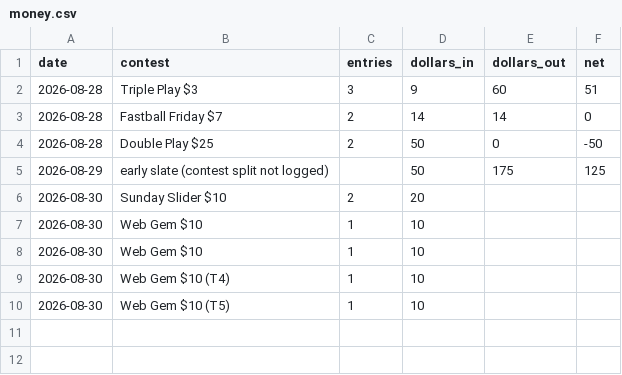
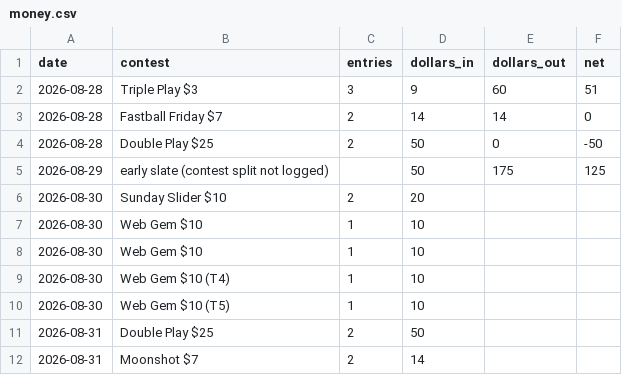
Before and after one commit to coinflipatm/ud-mlb-data, a CSV file: logs/money.csv, drawn as a sheet.

Commit message:
8/31 pre-score log: 4 tickets as drafted (DP x2, Moonshot x2), money, O-30 to O-33

```diff
--- a/logs/money.csv
+++ b/logs/money.csv
@@ -10 +10,3 @@ date,contest,entries,dollars_in,dollars_out,net
 2026-08-30,Web Gem $10 (T5),1,10,,
+2026-08-31,Double Play $25,2,50,,
+2026-08-31,Moonshot $7,2,14,,
```
Also changed, not shown: logs/observations.csv, logs/tickets.csv, 1 other file.
